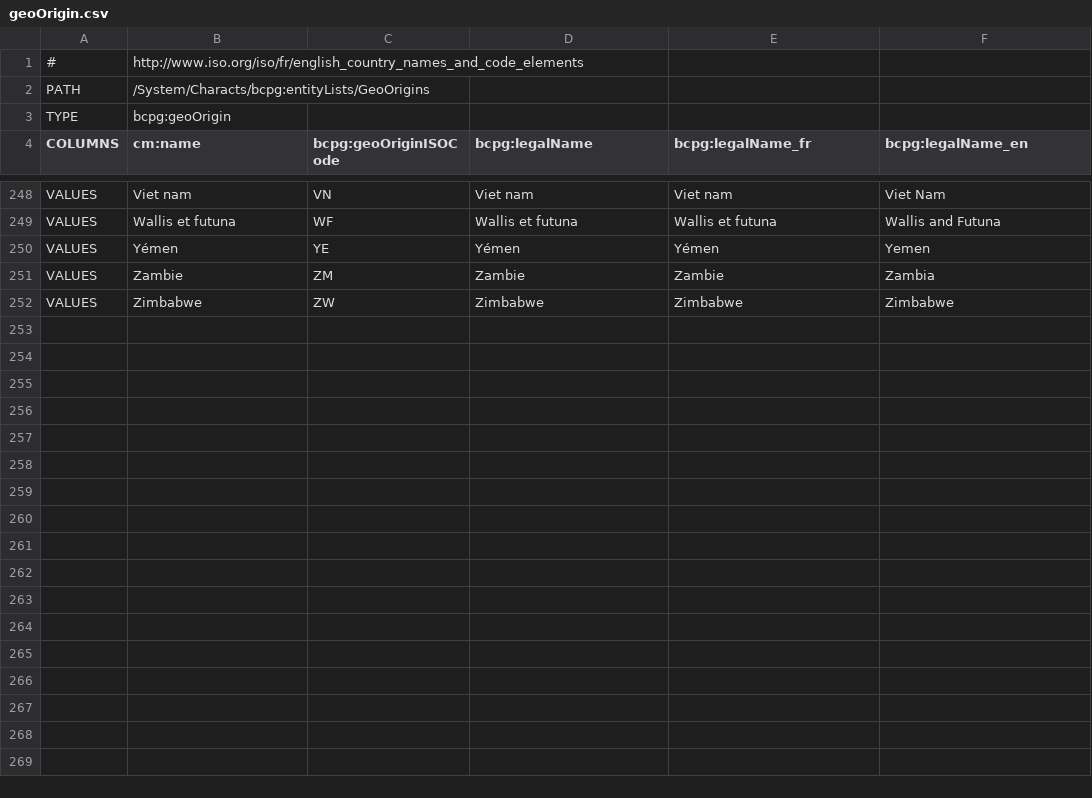
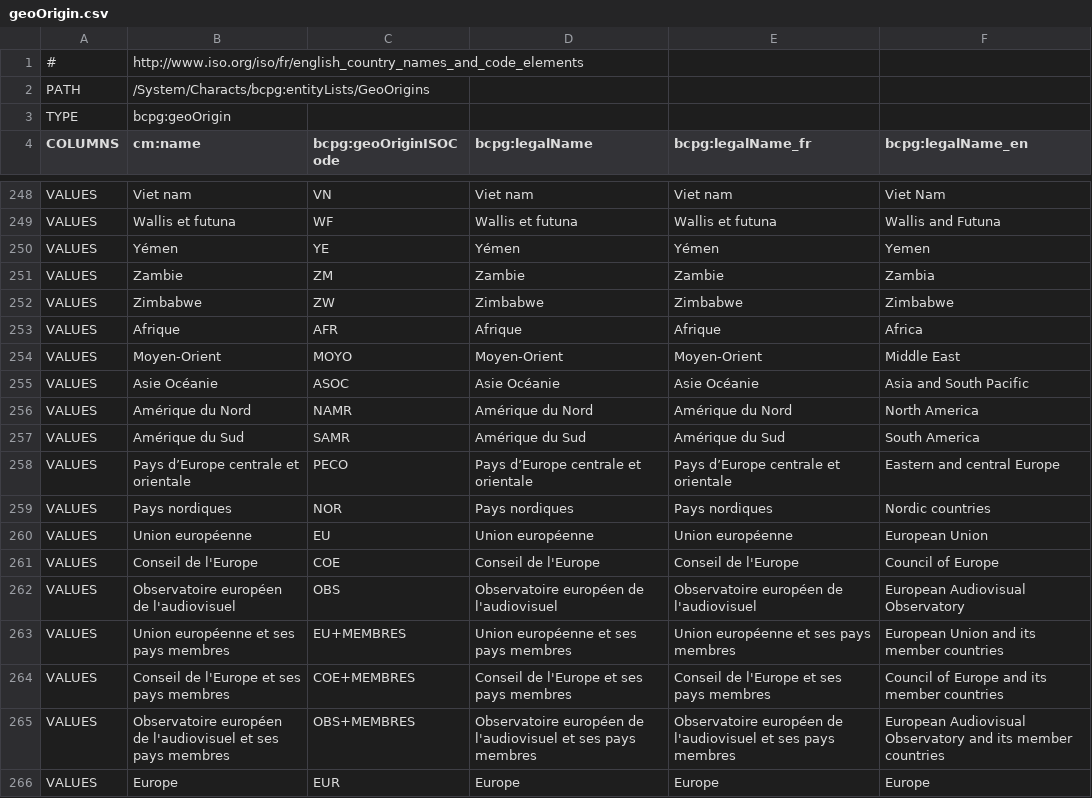
Before and after one commit to becpg/becpg-community, a CSV file: becpg-core/src/main/resources/beCPG/import/fr/common/geoOrigin.csv, drawn as a sheet; only a part is shown, gaps mark what is left out; the diff names each change by its address in the sheet, - before the commit and + after, or states it on an @@ line.

```diff
--- a/becpg-core/src/main/resources/beCPG/import/fr/common/geoOrigin.csv
+++ b/becpg-core/src/main/resources/beCPG/import/fr/common/geoOrigin.csv
+row 253: VALUES | Afrique | AFR | Afrique | Afrique | Africa
+row 254: VALUES | Moyen-Orient | MOYO | Moyen-Orient | Moyen-Orient | Middle East
+row 255: VALUES | Asie Océanie | ASOC | Asie Océanie | Asie Océanie | Asia and South Pacific
+row 256: VALUES | Amérique du Nord | NAMR | Amérique du Nord | Amérique du Nord | North America
+row 257: VALUES | Amérique du Sud | SAMR | Amérique du Sud | Amérique du Sud | South America
+row 258: VALUES | Pays d’Europe centrale et orientale | PECO | Pays d’Europe centrale et orientale | Pays d’Europe centrale et orientale | Eastern and central Europe
+row 259: VALUES | Pays nordiques | NOR | Pays nordiques | Pays nordiques | Nordic countries
+row 260: VALUES | Union européenne | EU | Union européenne | Union européenne | European Union
+row 261: VALUES | Conseil de l'Europe | COE | Conseil de l'Europe | Conseil de l'Europe | Council of Europe
+row 262: VALUES | Observatoire européen de l'audiovisuel | OBS | Observatoire européen de l'audiovisuel | Observatoire européen de l'audiovisuel | European Audiovisual Observatory
+row 263: VALUES | Union européenne et ses pays membres | EU+MEMBRES | Union européenne et ses pays membres | Union européenne et ses pays membres | European Union and its member countries
+row 264: VALUES | Conseil de l'Europe et ses pays membres | COE+MEMBRES | Conseil de l'Europe et ses pays membres | Conseil de l'Europe et ses pays membres | Council of Europe and its member countries
+row 265: VALUES | Observatoire européen de l'audiovisuel et ses pays membres | OBS+MEMBRES | Observatoire européen de l'audiovisuel et ses pays membres | Observatoire européen de l'audiovisuel et ses pays membres | European Audiovisual Observatory and its member countries
+row 266: VALUES | Europe | EUR | Europe | Europe | Europe
```
Also changed, not shown: 3 other files.
